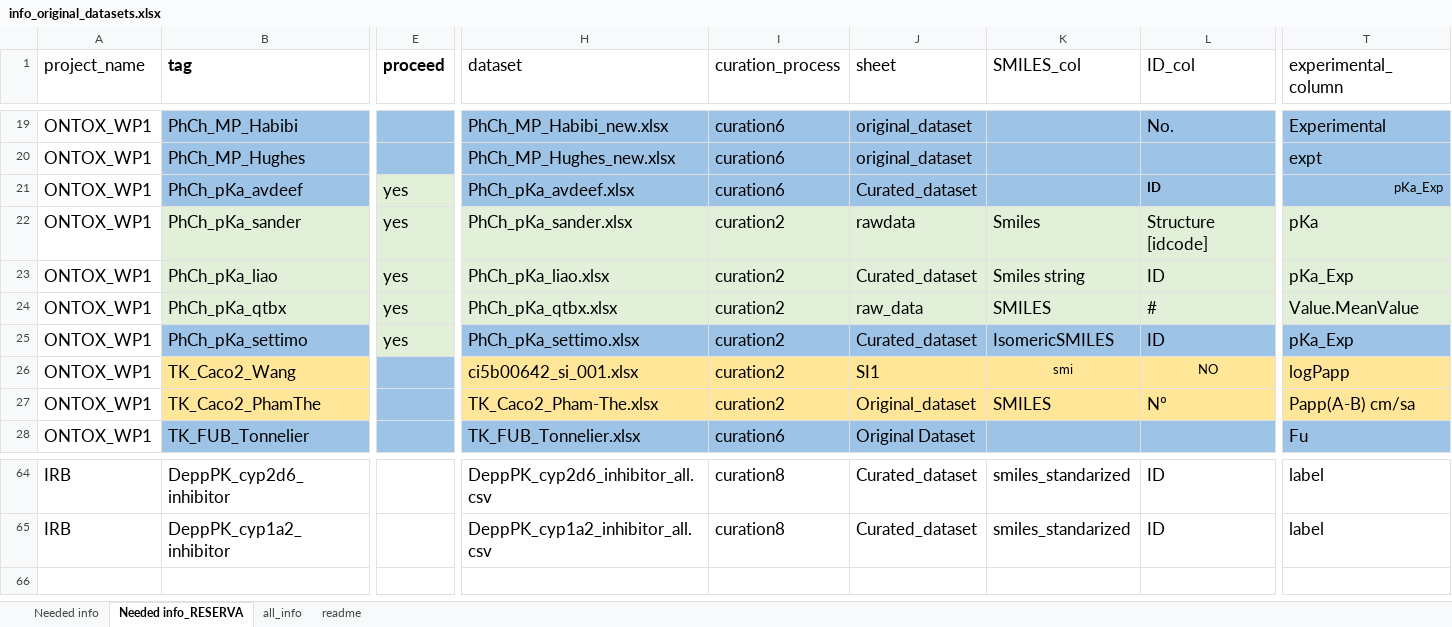
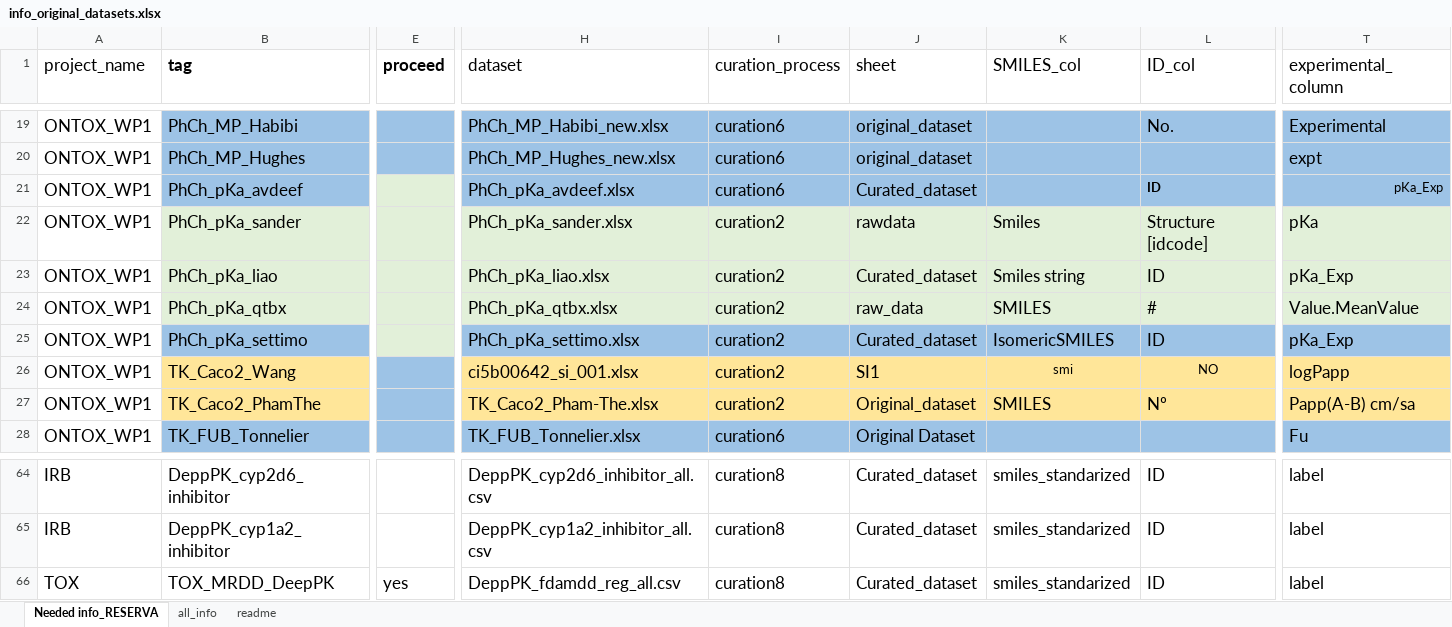
Before and after one commit to ProtoQSAR/IRB, an Excel workbook: scripts/pre_preprocessed_ONGOING/info_original_datasets.xlsx, sheet Needed info_RESERVA, drawn as a sheet; only a part is shown, gaps mark what is left out; values as stored, in another font and other column widths than the file's, no borders; rows hold the shown columns only; the diff names each change by its address in the sheet, - before the commit and + after, or states it on an @@ line.

Commit message:
MRDD processed

```diff
--- a/scripts/pre_preprocessed_ONGOING/info_original_datasets.xlsx (sheet Needed info_RESERVA)
+++ b/scripts/pre_preprocessed_ONGOING/info_original_datasets.xlsx (sheet Needed info_RESERVA)
-sheet tab: Needed info
-E21:E25 (proceed): yes
+E21:E25 (proceed): (empty)
+row 66: TOX | TOX_MRDD_DeepPK | yes | DeppPK_fdamdd_reg_all.csv | curation8 | Curated_dataset | smiles_standarized | ID | label
```
Also changed, not shown: scripts/info_original_datasets.xlsx, 8 other files.
